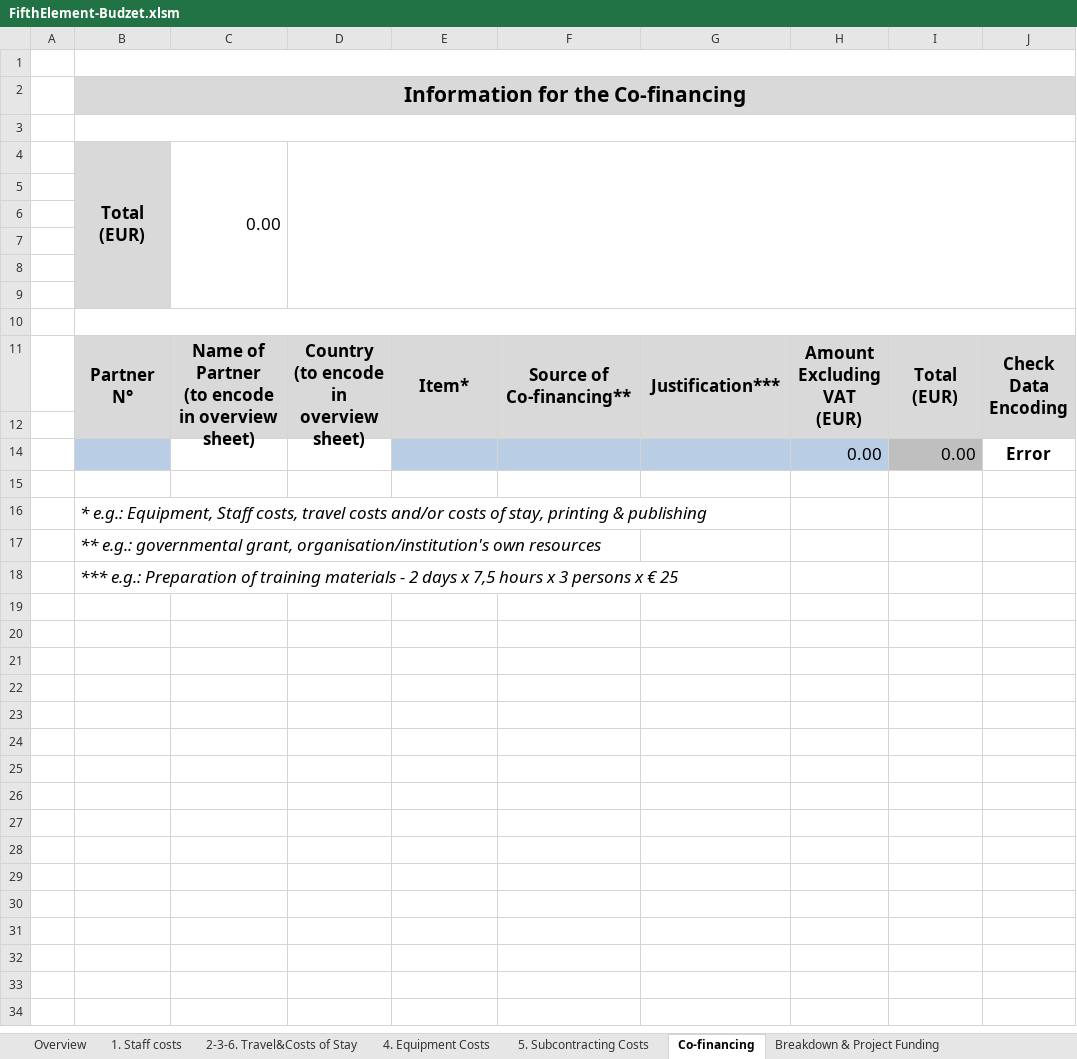
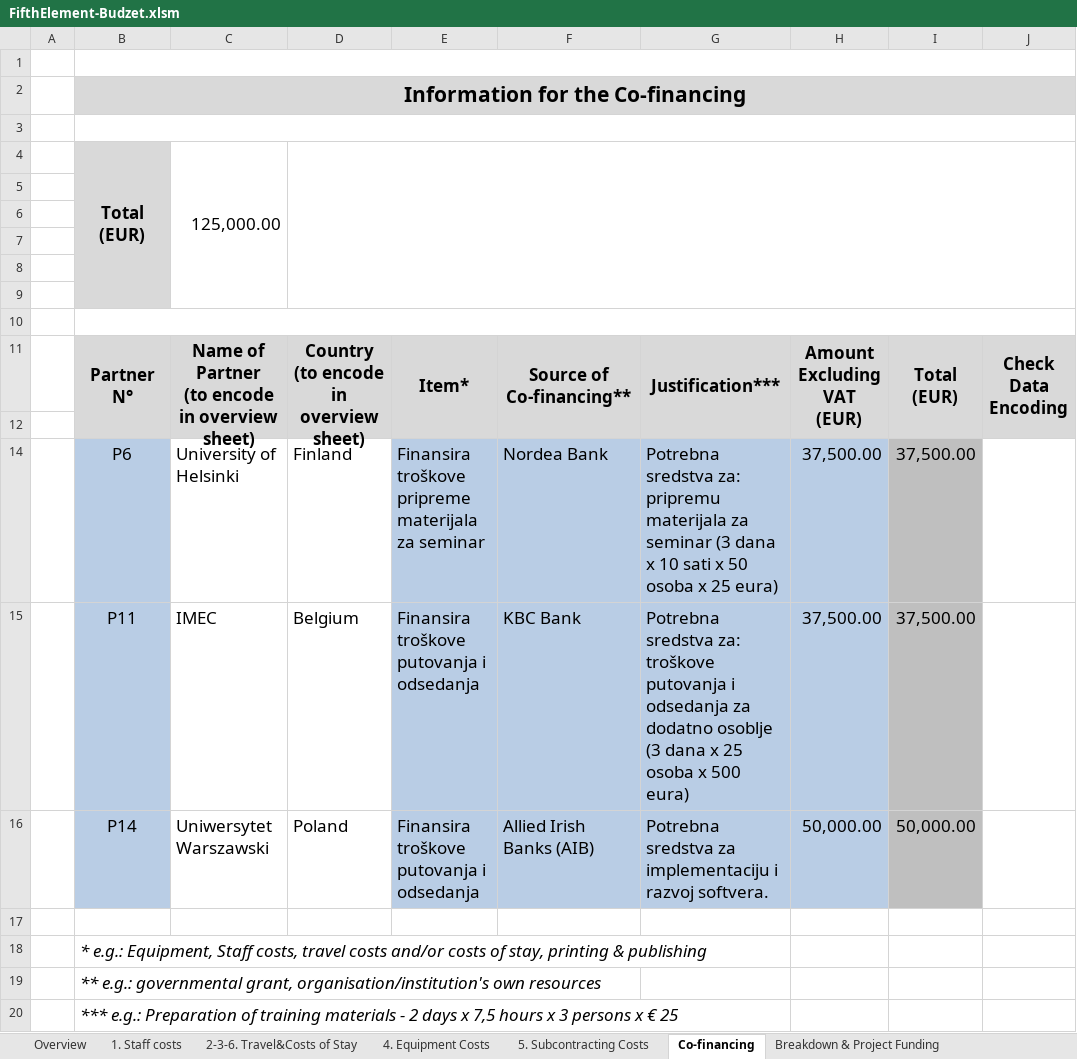
Before and after one commit to halidak/USP-FifthElement, an Excel workbook: FifthElement-Budzet.xlsm, sheet Co-financing, drawn as a sheet; values as stored, in another font and other column widths than the file's, no borders; charts and pictures and conditional formats not drawn; removed rows and columns are numbered as before the commit, all else as after; the diff names each change by its address in the sheet, - before the commit and + after, or states it on an @@ line.

```diff
--- a/FifthElement-Budzet.xlsm (sheet Co-financing)
+++ b/FifthElement-Budzet.xlsm (sheet Co-financing)
-C4: 0.00
+C4: 125,000.00
-row 14:  |  |  |  |  |  |  | 0.00 | 0.00 | Error
+row 14:  | P6 | University of Helsinki | Finland | Finansira troškove pripreme materijala za seminar | Nordea Bank | Potrebna sredstva za: pripremu materijala za seminar (3 dana x 10 sati x 50 osoba x 25 eura) | 37,500.00 | 37,500.00
+row 15:  | P11 | IMEC | Belgium | Finansira troškove putovanja i odsedanja | KBC Bank | Potrebna sredstva za: troškove putovanja i odsedanja za dodatno osoblje (3 dana x 25 osoba x 500 eura) | 37,500.00 | 37,500.00
+row 16:  | P14 | Uniwersytet Warszawski | Poland | Finansira troškove putovanja i odsedanja | Allied Irish Banks (AIB) | Potrebna sredstva za implementaciju i razvoj softvera. | 50,000.00 | 50,000.00
```
Also changed, not shown: sheet 1. Staff costs, sheet Breakdown & Project Funding, sheet Overview, sheet 5. Subcontracting Costs, sheet 2-3-6. Travel&Costs of Stay, sheet 4. Equipment Costs, charts or pictures.
